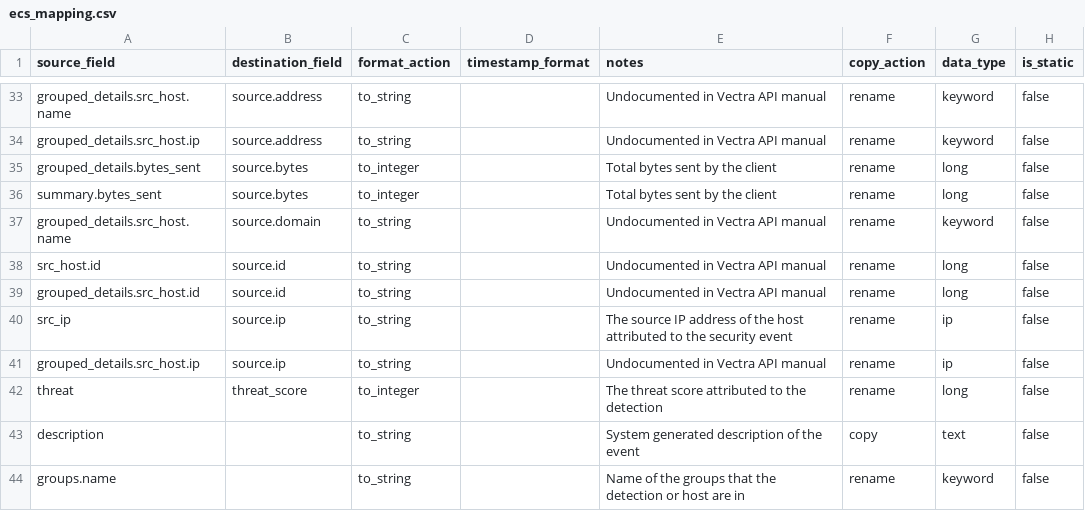
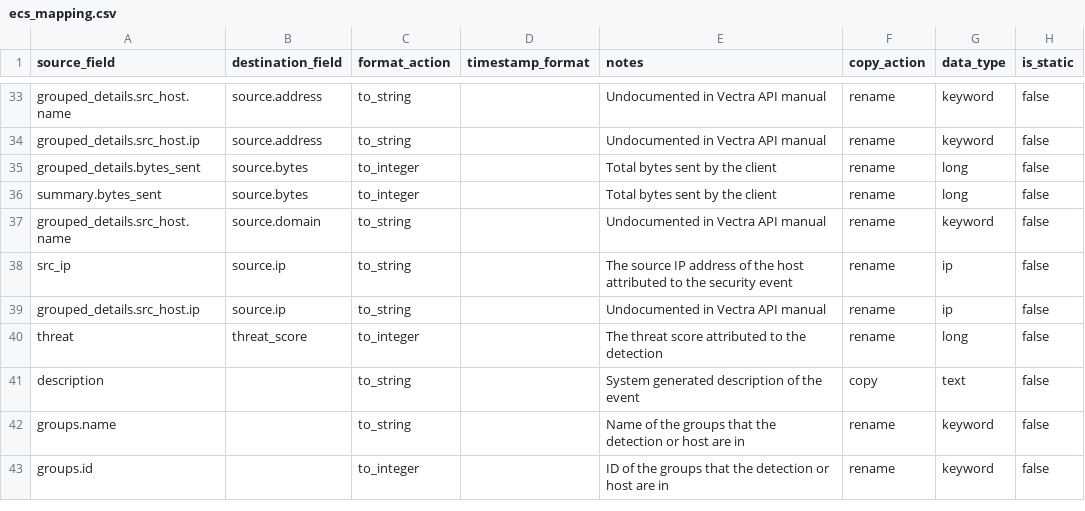
Before and after one commit to tamus-cyber/elastic-vectra-lib, a CSV file: ecs_mapping.csv, drawn as a sheet; only a part is shown, gaps mark what is left out; the shorter side is filled out with more unchanged rows; the diff names each change by its address in the sheet, - before the commit and + after, or states it on an @@ line.

Commit message:
Remove source ID
Signed-off-by: tyleraharrison <tyleraharrison@gmail.com>

```diff
--- a/ecs_mapping.csv
+++ b/ecs_mapping.csv
-row 38: src_host.id | source.id | to_string |  | Undocumented in Vectra API manual | rename | long | false
-row 39: grouped_details.src_host.id | source.id | to_string |  | Undocumented in Vectra API manual | rename | long | false
```
